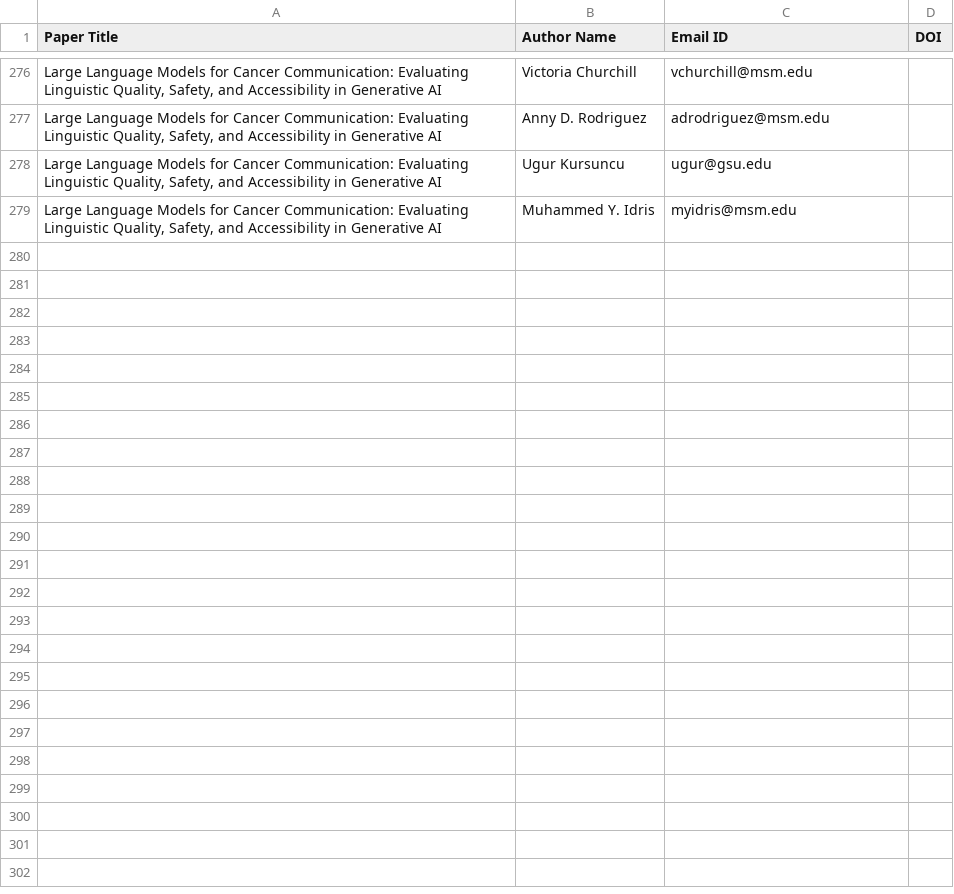
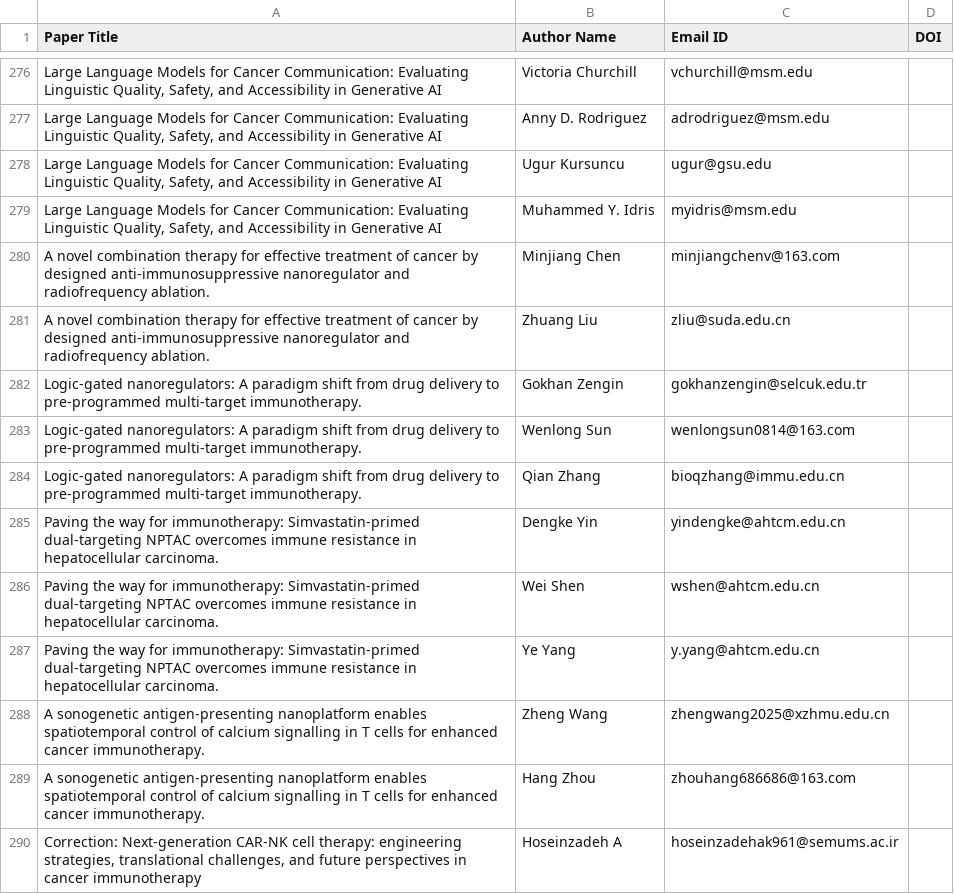
Before and after one commit to Nitro-Builds-Yash/Pulsus-MedScout, a CSV file: WS2.0/downloads/master_email_list.csv, drawn as a sheet; only a part is shown, gaps mark what is left out; the diff names each change by its address in the sheet, - before the commit and + after, or states it on an @@ line.

Commit message:
chore: update master email extraction database

```diff
--- a/WS2.0/downloads/master_email_list.csv
+++ b/WS2.0/downloads/master_email_list.csv
+row 280: A novel combination therapy for effective treatment of cancer by designed anti-immunosuppressive nanoregulator and radiofrequency ablation. | Minjiang Chen | minjiangchenv@163.com
+row 281: A novel combination therapy for effective treatment of cancer by designed anti-immunosuppressive nanoregulator and radiofrequency ablation. | Zhuang Liu | zliu@suda.edu.cn
+row 282: Logic-gated nanoregulators: A paradigm shift from drug delivery to pre-programmed multi-target immunotherapy. | Gokhan Zengin | gokhanzengin@selcuk.edu.tr
+row 283: Logic-gated nanoregulators: A paradigm shift from drug delivery to pre-programmed multi-target immunotherapy. | Wenlong Sun | wenlongsun0814@163.com
+row 284: Logic-gated nanoregulators: A paradigm shift from drug delivery to pre-programmed multi-target immunotherapy. | Qian Zhang | bioqzhang@immu.edu.cn
+row 285: Paving the way for immunotherapy: Simvastatin-primed dual-targeting NPTAC overcomes immune resistance in hepatocellular carcinoma. | Dengke Yin | yindengke@ahtcm.edu.cn
+row 286: Paving the way for immunotherapy: Simvastatin-primed dual-targeting NPTAC overcomes immune resistance in hepatocellular carcinoma. | Wei Shen | wshen@ahtcm.edu.cn
+row 287: Paving the way for immunotherapy: Simvastatin-primed dual-targeting NPTAC overcomes immune resistance in hepatocellular carcinoma. | Ye Yang | y.yang@ahtcm.edu.cn
+row 288: A sonogenetic antigen-presenting nanoplatform enables spatiotemporal control of calcium signalling in T cells for enhanced cancer immunotherapy. | Zheng Wang | zhengwang2025@xzhmu.edu.cn
+row 289: A sonogenetic antigen-presenting nanoplatform enables spatiotemporal control of calcium signalling in T cells for enhanced cancer immunotherapy. | Hang Zhou | zhouhang686686@163.com
+row 290: Correction: Next-generation CAR-NK cell therapy: engineering strategies, translational challenges, and future perspectives in cancer immunotherapy | Hoseinzadeh A | hoseinzadehak961@semums.ac.ir
```
